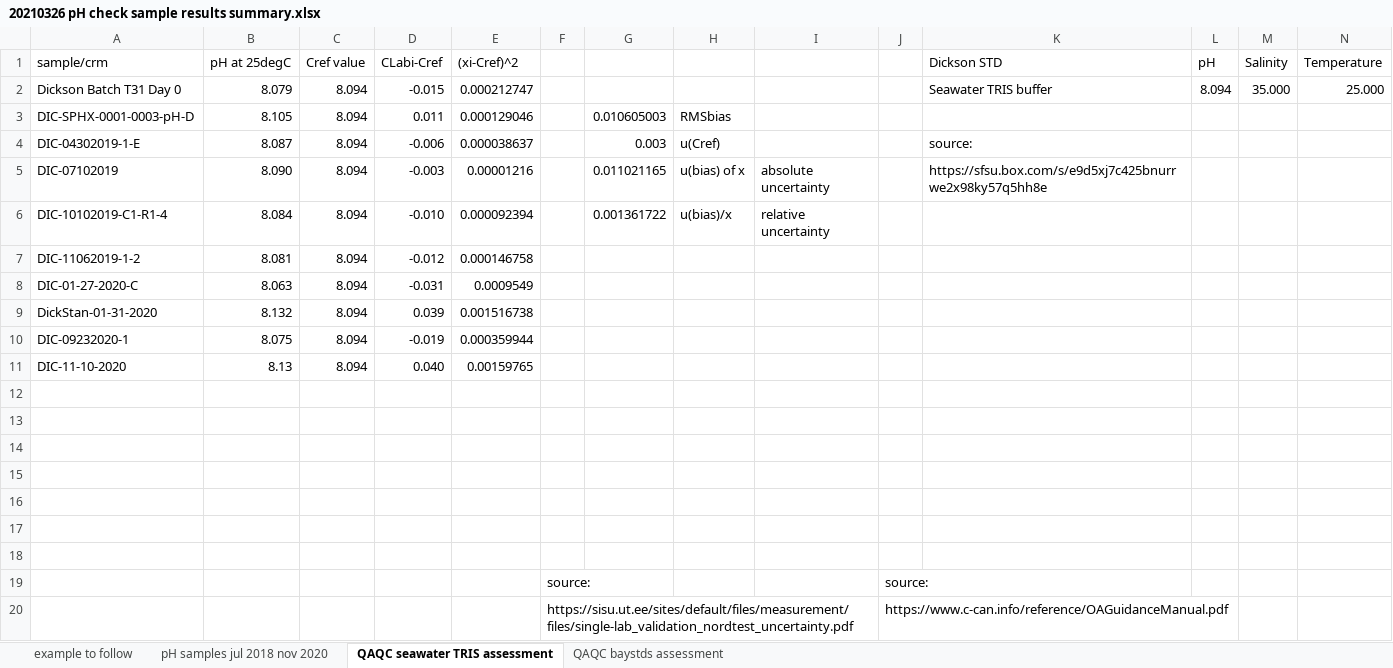
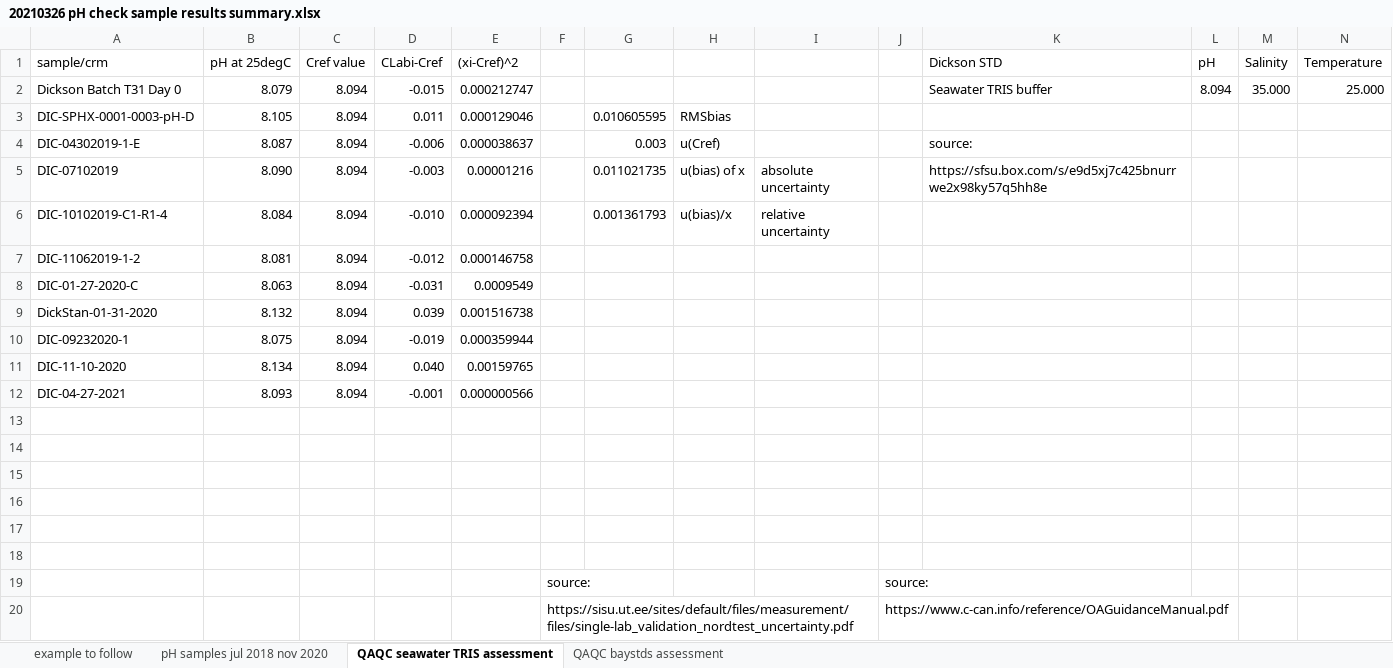
Before and after one commit to rye-tech/2021-season-summary, an Excel workbook: check sample work/pH QAQC/20210326 pH check sample results summary.xlsx, sheet QAQC seawater TRIS assessment, drawn as a sheet; only a part is shown; values as stored, in another font and other column widths than the file's, no borders; charts and pictures not drawn; rows hold the shown columns only; the diff names each change by its address in the sheet, - before the commit and + after, or states it on an @@ line.

Commit message:
Updated the most recent round of pH data to the QAQC file. Found that min and max in the excel file had been calculated incorrectly anywhere there were more than two replicates. An easy fix once I found out that was happening.
I updated the Bay Standards sheet to have the new environmental data from the Bay Standard Batch 2 that I made.

The most recent bay standard and Dickson TRIS Seawater buffer run looked solid and we should be good moving forward with the new bay standard batch.

```diff
--- a/check sample work/pH QAQC/20210326 pH check sample results summary.xlsx (sheet QAQC seawater TRIS assessment)
+++ b/check sample work/pH QAQC/20210326 pH check sample results summary.xlsx (sheet QAQC seawater TRIS assessment)
-G3: 0.010605003
+G3: 0.010605595
-G5: 0.011021165
+G5: 0.011021735
-G6: 0.001361722
+G6: 0.001361793
-B11 (pH at 25degC): 8.13
+B11 (pH at 25degC): 8.134
-row 12: (empty)
+row 12: DIC-04-27-2021 | 8.093 | 8.094 | -0.001 | 0.000000566
```
Also changed, not shown: sheet pH samples jul 2018 nov 2020, sheet QAQC baystds assessment, formulas that keep their value.
